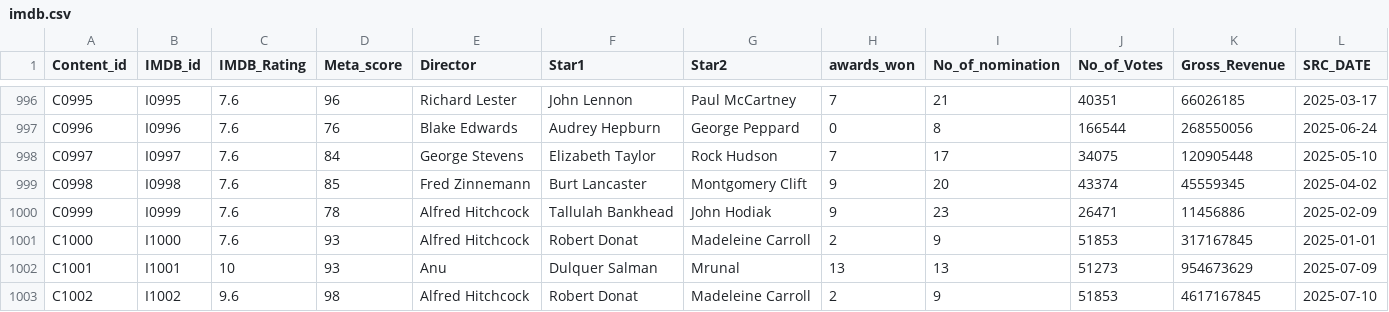
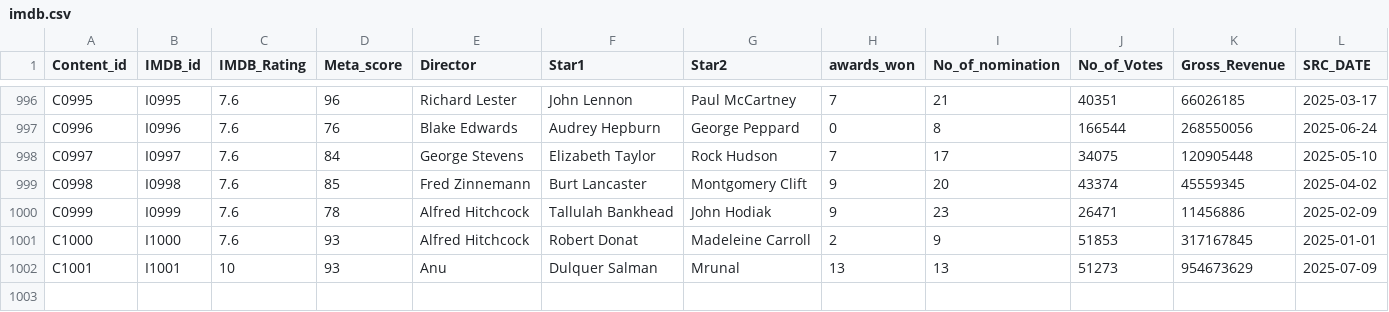
Before and after one commit to BalajiSD/Capstone_Project, a CSV file: imdb.csv, drawn as a sheet; only a part is shown, gaps mark what is left out; the diff names each change by its address in the sheet, - before the commit and + after, or states it on an @@ line.

Commit message:
Update imdb.csv

```diff
--- a/imdb.csv
+++ b/imdb.csv
-row 1003: C1002 | I1002 | 9.6 | 98 | Alfred Hitchcock | Robert Donat | Madeleine Carroll | 2 | 9 | 51853 | 4617167845 | 2025-07-10
```
